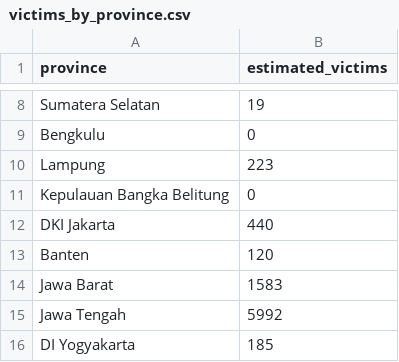
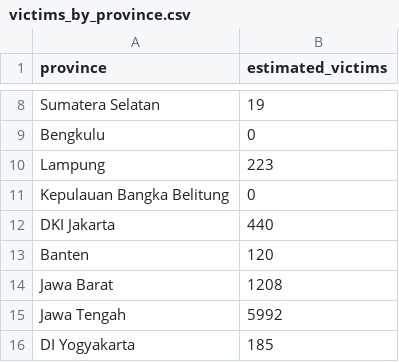
Before and after one commit to tioantawibawa/mbg-monitor, a CSV file: data/victims_by_province.csv, drawn as a sheet; only a part is shown, gaps mark what is left out.

```diff
--- a/data/victims_by_province.csv
+++ b/data/victims_by_province.csv
@@ -13,3 +13,3 @@ DKI Jakarta,440
 Banten,120
-Jawa Barat,1583
+Jawa Barat,1208
 Jawa Tengah,5992
```
Also changed, not shown: data/victims_timeseries.csv, 4 other files.
